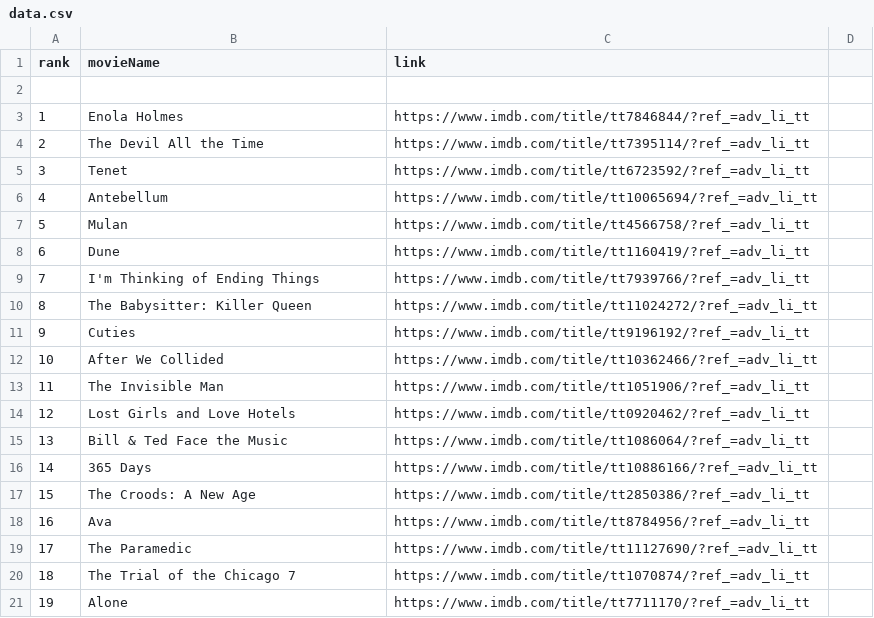
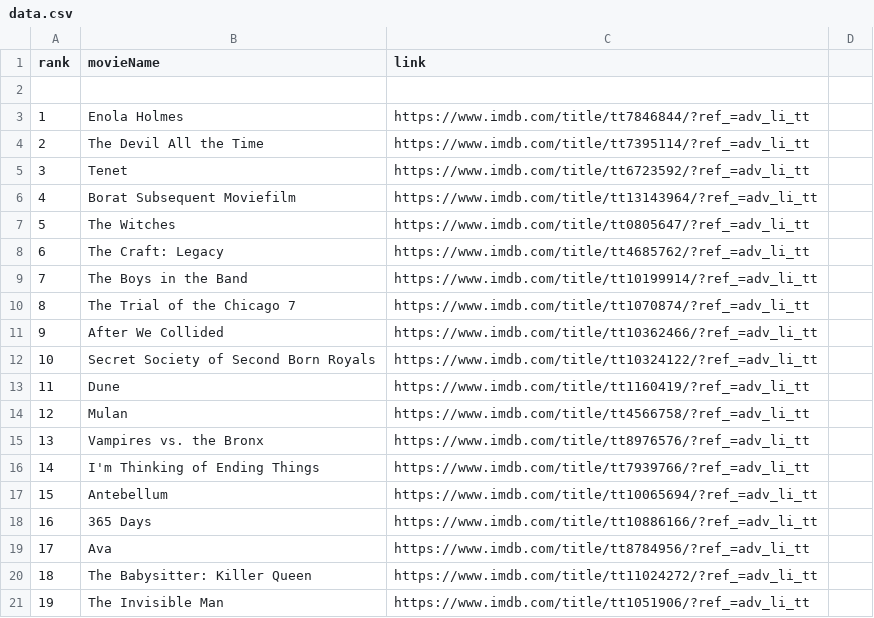
Before and after one commit to crazyuploader/IMDb_Top_50, a CSV file: Data/data.csv, drawn as a sheet; only a part is shown; the diff covers the shown part only.

```diff
--- a/Data/data.csv
+++ b/Data/data.csv
@@ -5,17 +5,17 @@ rank, movieName, link
 3, Tenet, https://www.imdb.com/title/tt6723592/?ref_=adv_li_tt
-4, Antebellum, https://www.imdb.com/title/tt10065694/?ref_=adv_li_tt
-5, Mulan, https://www.imdb.com/title/tt4566758/?ref_=adv_li_tt
-6, Dune, https://www.imdb.com/title/tt1160419/?ref_=adv_li_tt
-7, I'm Thinking of Ending Things, https://www.imdb.com/title/tt7939766/?ref_=adv_li_tt
-8, The Babysitter: Killer Queen, https://www.imdb.com/title/tt11024272/?ref_=adv_li_tt
-9, Cuties, https://www.imdb.com/title/tt9196192/?ref_=adv_li_tt
-10, After We Collided, https://www.imdb.com/title/tt10362466/?ref_=adv_li_tt
-11, The Invisible Man, https://www.imdb.com/title/tt1051906/?ref_=adv_li_tt
-12, Lost Girls and Love Hotels, https://www.imdb.com/title/tt0920462/?ref_=adv_li_tt
-13, Bill & Ted Face the Music, https://www.imdb.com/title/tt1086064/?ref_=adv_li_tt
-14, 365 Days, https://www.imdb.com/title/tt10886166/?ref_=adv_li_tt
-15, The Croods: A New Age, https://www.imdb.com/title/tt2850386/?ref_=adv_li_tt
-16, Ava, https://www.imdb.com/title/tt8784956/?ref_=adv_li_tt
-17, The Paramedic, https://www.imdb.com/title/tt11127690/?ref_=adv_li_tt
-18, The Trial of the Chicago 7, https://www.imdb.com/title/tt1070874/?ref_=adv_li_tt
-19, Alone, https://www.imdb.com/title/tt7711170/?ref_=adv_li_tt
+4, Borat Subsequent Moviefilm, https://www.imdb.com/title/tt13143964/?ref_=adv_li_tt
+5, The Witches, https://www.imdb.com/title/tt0805647/?ref_=adv_li_tt
+6, The Craft: Legacy, https://www.imdb.com/title/tt4685762/?ref_=adv_li_tt
+7, The Boys in the Band, https://www.imdb.com/title/tt10199914/?ref_=adv_li_tt
+8, The Trial of the Chicago 7, https://www.imdb.com/title/tt1070874/?ref_=adv_li_tt
+9, After We Collided, https://www.imdb.com/title/tt10362466/?ref_=adv_li_tt
+10, Secret Society of Second Born Royals, https://www.imdb.com/title/tt10324122/?ref_=adv_li_tt
+11, Dune, https://www.imdb.com/title/tt1160419/?ref_=adv_li_tt
+12, Mulan, https://www.imdb.com/title/tt4566758/?ref_=adv_li_tt
+13, Vampires vs. the Bronx, https://www.imdb.com/title/tt8976576/?ref_=adv_li_tt
+14, I'm Thinking of Ending Things, https://www.imdb.com/title/tt7939766/?ref_=adv_li_tt
+15, Antebellum, https://www.imdb.com/title/tt10065694/?ref_=adv_li_tt
+16, 365 Days, https://www.imdb.com/title/tt10886166/?ref_=adv_li_tt
+17, Ava, https://www.imdb.com/title/tt8784956/?ref_=adv_li_tt
+18, The Babysitter: Killer Queen, https://www.imdb.com/title/tt11024272/?ref_=adv_li_tt
+19, The Invisible Man, https://www.imdb.com/title/tt1051906/?ref_=adv_li_tt
```
Also changed, not shown: 63 edited cells elsewhere in this file, Data/T200/data.csv, 3 other files.
